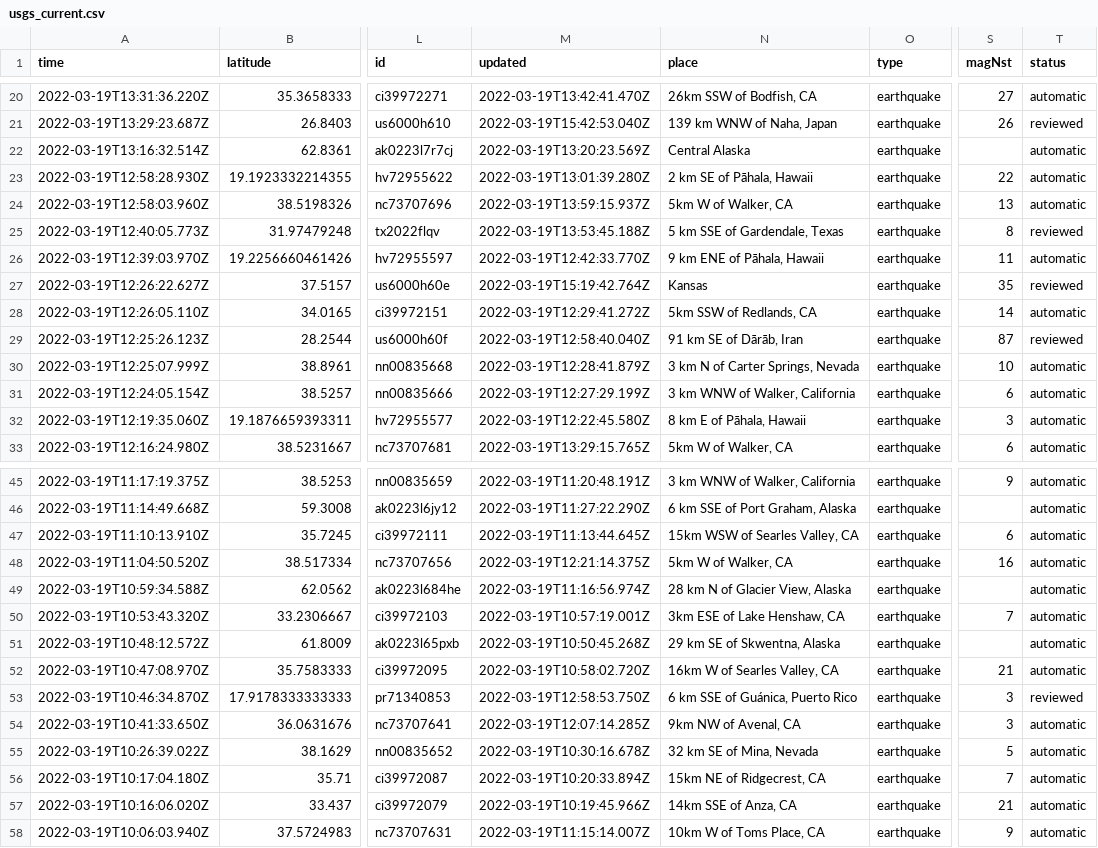
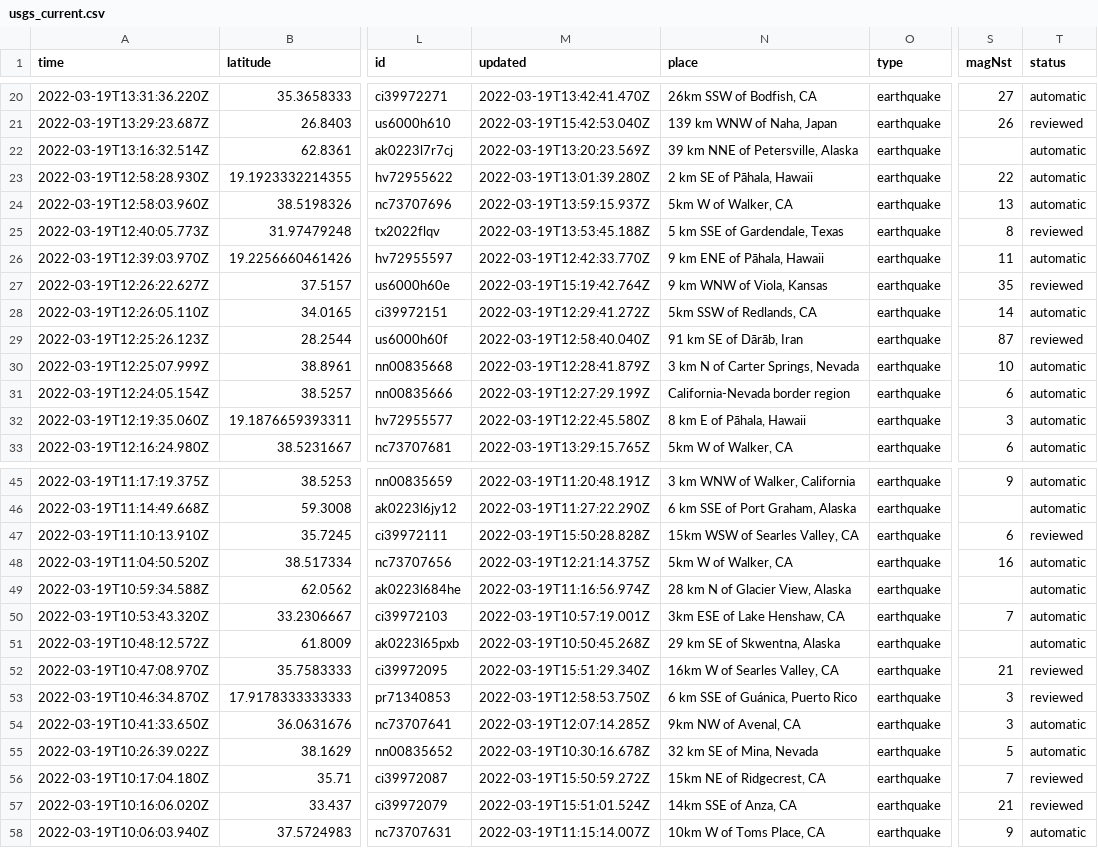
Before and after one commit to kmaepetrin/nicar22-github-actions, a CSV file: usgs_current.csv, drawn as a sheet; only a part is shown, gaps mark what is left out; the diff covers the shown part only; the diff names each change by its address in the sheet, - before the commit and + after, or states it on an @@ line.

```diff
--- a/usgs_current.csv
+++ b/usgs_current.csv
-N22 (place): Central Alaska
+N22 (place): 39 km NNE of Petersville, Alaska
-N27 (place): Kansas
+N27 (place): 9 km WNW of Viola, Kansas
-N31 (place): 3 km WNW of Walker, California
+N31 (place): California-Nevada border region
-M47 (updated): 2022-03-19T11:13:44.645Z
+M47 (updated): 2022-03-19T15:50:28.828Z
-T47 (status): automatic
+T47 (status): reviewed
-M52 (updated): 2022-03-19T10:58:02.720Z
+M52 (updated): 2022-03-19T15:51:29.340Z
-T52 (status): automatic
+T52 (status): reviewed
-M56 (updated): 2022-03-19T10:20:33.894Z
+M56 (updated): 2022-03-19T15:50:59.272Z
-T56:T57 (status): automatic
+T56:T57 (status): reviewed
-M57 (updated): 2022-03-19T10:19:45.966Z
+M57 (updated): 2022-03-19T15:51:01.524Z
```
Also changed, not shown: 1 added row, 2 removed rows and 16 edited cells elsewhere in this file, usgs_main.csv.
